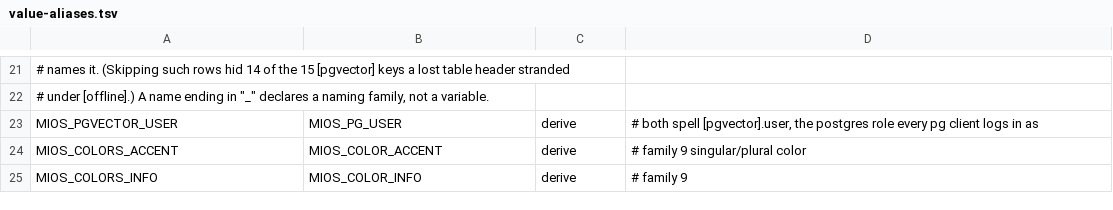
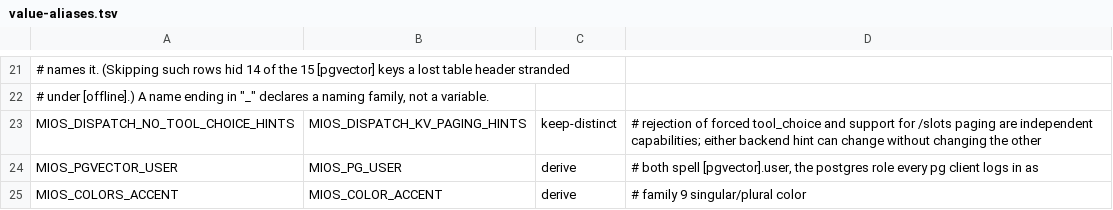
Before and after one commit to MiOS-Developer/MiOS, a TSV file: usr/share/mios/reference/value-aliases.tsv, drawn as a sheet; only a part is shown, gaps mark what is left out; the shorter side is filled out with more unchanged rows; the diff names each change by its address in the sheet, - before the commit and + after, or states it on an @@ line.

Commit message:
fix(agent-pipe): resolve capability hints through SSOT port keys

```diff
--- a/usr/share/mios/reference/value-aliases.tsv
+++ b/usr/share/mios/reference/value-aliases.tsv
+row 23: MIOS_DISPATCH_NO_TOOL_CHOICE_HINTS | MIOS_DISPATCH_KV_PAGING_HINTS | keep-distinct | # rejection of forced tool_choice and support for /slots paging are independent capabilities; either backend hint can change without changing the other
```
Also changed, not shown: usr/share/mios/reference/value-dup-baseline.tsv, 8 other files.
